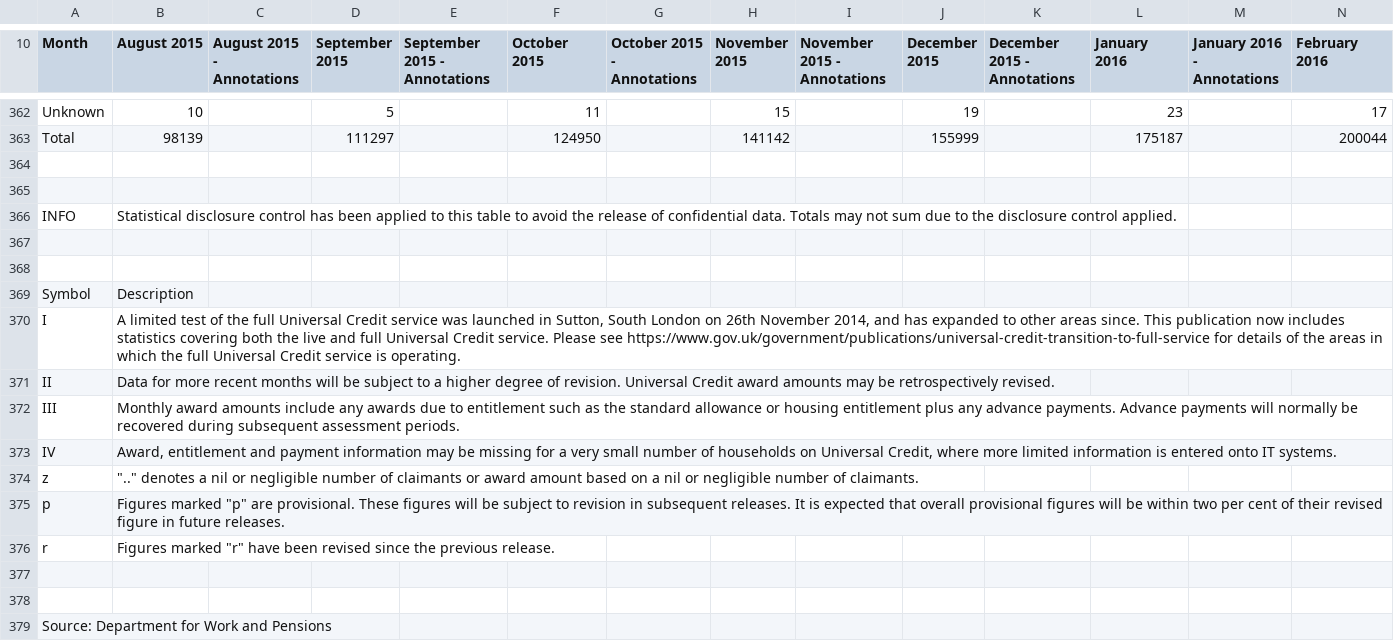
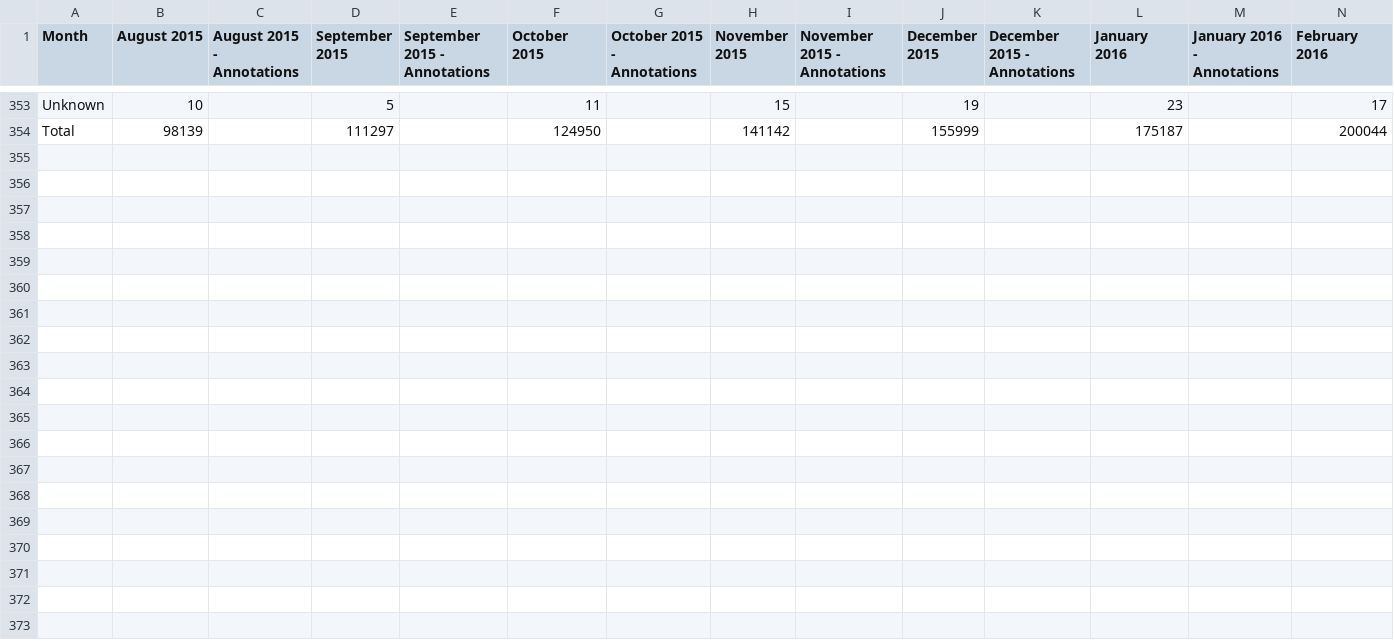
Before and after one commit to MatteoLarrode/ChildrenLowIncomeHouseholdsUK, a CSV file: inst/extdata/households_on_UC_ltla_15-22.csv, drawn as a sheet; only a part is shown, gaps mark what is left out; rows hold the shown columns only; the diff covers the shown part only; the diff names each change by its address in the sheet, - before the commit and + after, or states it on an @@ line.

Commit message:
progress data collection

```diff
--- a/inst/extdata/households_on_UC_ltla_15-22.csv
+++ b/inst/extdata/households_on_UC_ltla_15-22.csv
-row 364: (empty)
-row 365: (empty)
-row 366: INFO | Statistical disclosure control has been applied to this table to avoid the release of confidential data. Totals may not sum due to the disclosure control applied.
-row 367: (empty)
-row 368: (empty)
-row 369: Symbol | Description
-row 370: I | A limited test of the full Universal Credit service was launched in Sutton, South London on 26th November 2014, and has expanded to other areas since. This publication now includes statistics covering both the live and full Universal Credit service. Please see https://www.gov.uk/government/publications/universal-credit-transition-to-full-service for details of the areas in which the full Universal Credit service is operating.
-row 371: II | Data for more recent months will be subject to a higher degree of revision. Universal Credit award amounts may be retrospectively revised.
-row 372: III | Monthly award amounts include any awards due to entitlement such as the standard allowance or housing entitlement plus any advance payments. Advance payments will normally be recovered during subsequent assessment periods.
-row 373: IV | Award, entitlement and payment information may be missing for a very small number of households on Universal Credit, where more limited information is entered onto IT systems.
-row 374: z | ".." denotes a nil or negligible number of claimants or award amount based on a nil or negligible number of claimants.
-row 375: p | Figures marked "p" are provisional. These figures will be subject to revision in subsequent releases. It is expected that overall provisional figures will be within two per cent of their revised figure in future releases.
-row 376: r | Figures marked "r" have been revised since the previous release.
-row 377: (empty)
-row 378: (empty)
-row 379: Source: Department for Work and Pensions
```
Also changed, not shown: 9 removed rows elsewhere in this file, 3 other files.
